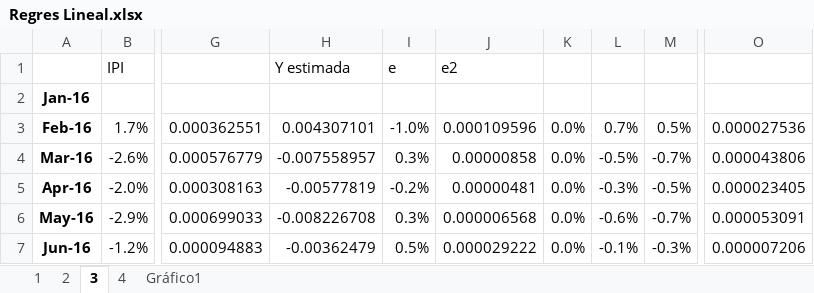
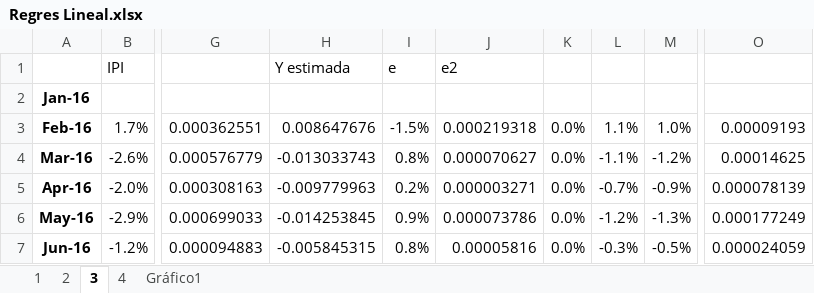
Before and after one commit to LCaravaggio/AnalisisPredictivo, an Excel workbook: 03_Regresión_Lineal/Regres Lineal.xlsx, sheet 3, drawn as a sheet; only a part is shown, gaps mark what is left out; values as stored, in another font and other column widths than the file's, no borders; charts and pictures not drawn; the diff covers the shown part only; the diff names each change by its address in the sheet, - before the commit and + after, or states it on an @@ line.

Commit message:
Add files via upload

```diff
--- a/03_Regresión_Lineal/Regres Lineal.xlsx (sheet 3)
+++ b/03_Regresión_Lineal/Regres Lineal.xlsx (sheet 3)
-H3: 0.004307101
+H3: 0.008647676
-I3: -1.0%
+I3: -1.5%
-J3: 0.000109596
+J3: 0.000219318
-L3: 0.7%
+L3: 1.1%
-M3: 0.5%
+M3: 1.0%
-O3: 0.000027536
+O3: 0.00009193
-H4: -0.007558957
+H4: -0.013033743
-I4: 0.3%
+I4: 0.8%
-J4: 0.00000858
+J4: 0.000070627
-L4: -0.5%
+L4: -1.1%
-M4: -0.7%
+M4: -1.2%
-O4: 0.000043806
+O4: 0.00014625
-H5: -0.00577819
+H5: -0.009779963
-I5: -0.2%
+I5: 0.2%
-J5: 0.00000481
+J5: 0.000003271
-L5: -0.3%
+L5: -0.7%
-M5: -0.5%
+M5: -0.9%
-O5: 0.000023405
+O5: 0.000078139
-H6: -0.008226708
+H6: -0.014253845
-I6: 0.3%
+I6: 0.9%
-J6: 0.000006568
+J6: 0.000073786
-L6: -0.6%
+L6: -1.2%
-M6: -0.7%
+M6: -1.3%
-O6: 0.000053091
+O6: 0.000177249
-H7: -0.00362479
+H7: -0.005845315
-I7: 0.5%
+I7: 0.8%
-J7: 0.000029222
+J7: 0.00005816
-L7: -0.1%
+L7: -0.3%
-M7: -0.3%
+M7: -0.5%
-O7: 0.000007206
+O7: 0.000024059
```
Also changed, not shown: 1 added row, 1 removed row and 329 edited cells elsewhere in this sheet, charts or pictures.
